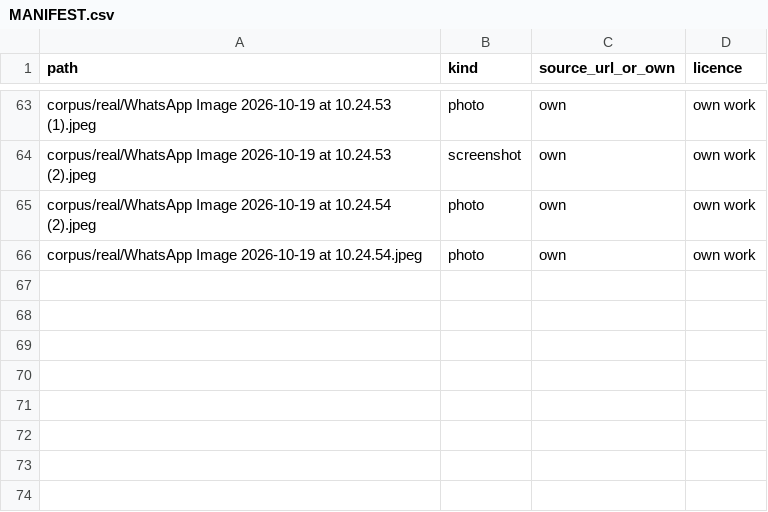
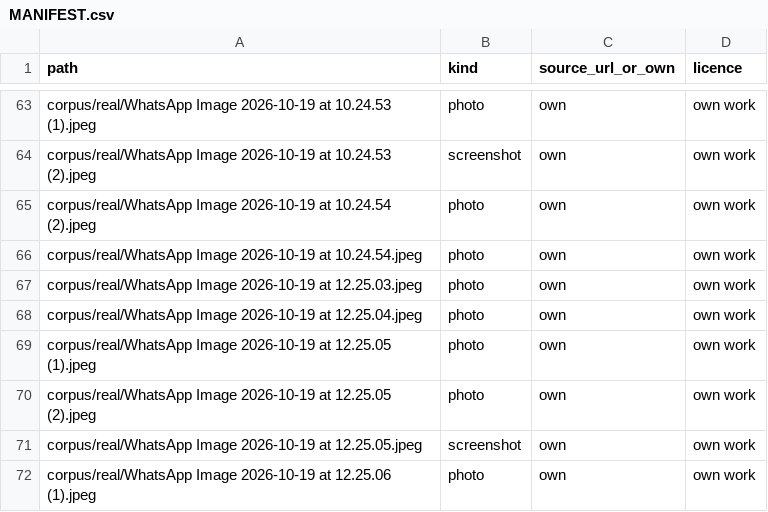
Before and after one commit to swarup0077/cortex-vault, a CSV file: corpus/MANIFEST.csv, drawn as a sheet; only a part is shown, gaps mark what is left out.

```diff
--- a/corpus/MANIFEST.csv
+++ b/corpus/MANIFEST.csv
@@ -66 +66,7 @@ corpus/real/WhatsApp Image 2026-10-19 at 10.24.54 (2).jpeg,photo,own,own work
 corpus/real/WhatsApp Image 2026-10-19 at 10.24.54.jpeg,photo,own,own work
+corpus/real/WhatsApp Image 2026-10-19 at 12.25.03.jpeg,photo,own,own work
+corpus/real/WhatsApp Image 2026-10-19 at 12.25.04.jpeg,photo,own,own work
+corpus/real/WhatsApp Image 2026-10-19 at 12.25.05 (1).jpeg,photo,own,own work
+corpus/real/WhatsApp Image 2026-10-19 at 12.25.05 (2).jpeg,photo,own,own work
+corpus/real/WhatsApp Image 2026-10-19 at 12.25.05.jpeg,screenshot,own,own work
+corpus/real/WhatsApp Image 2026-10-19 at 12.25.06 (1).jpeg,photo,own,own work
```
Also changed, not shown: 10 other files.
